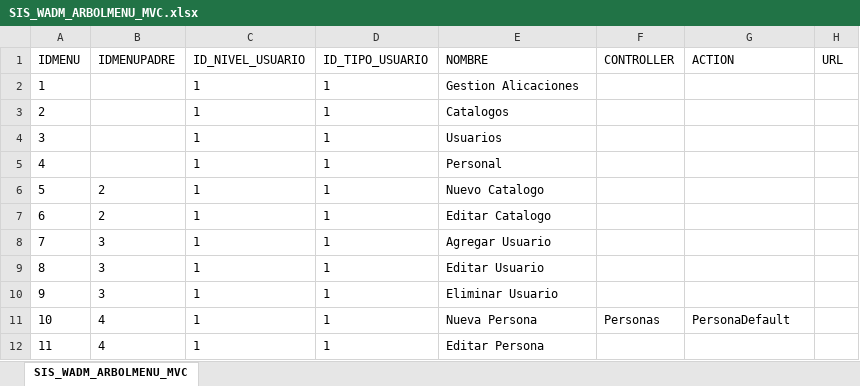
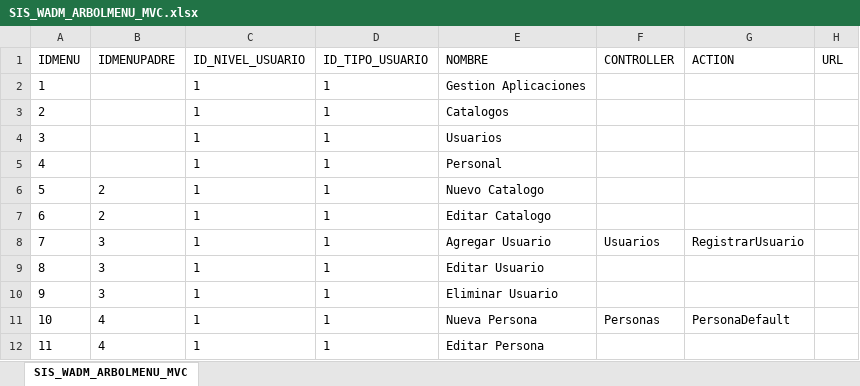
Before and after one commit to SithLordStarkiller/Desarrollo, an Excel workbook: Proyectos Personales/Universidad/Documentacion/Catalogos/Respaldo Catalogos/SIS_WADM_ARBOLMENU_MVC.xlsx, sheet SIS_WADM_ARBOLMENU_MVC, drawn as a sheet; values as stored, in another font and other column widths than the file's, no borders; the diff names each change by its address in the sheet, - before the commit and + after, or states it on an @@ line.

```diff
--- a/Proyectos Personales/Universidad/Documentacion/Catalogos/Respaldo Catalogos/SIS_WADM_ARBOLMENU_MVC.xlsx (sheet SIS_WADM_ARBOLMENU_MVC)
+++ b/Proyectos Personales/Universidad/Documentacion/Catalogos/Respaldo Catalogos/SIS_WADM_ARBOLMENU_MVC.xlsx (sheet SIS_WADM_ARBOLMENU_MVC)
-E2 (NOMBRE): Gestion Alicaciones
+E2 (NOMBRE): Gestion Aplicaciones
-F8 (CONTROLLER): (empty)
+F8 (CONTROLLER): Usuarios
-G8 (ACTION): (empty)
+G8 (ACTION): RegistrarUsuario
```
Also changed, not shown: Proyectos Personales/Universidad/Documentacion/Catalogos/Respaldo Catalogos/DIR_DIRECCIONES.xlsx, Proyectos Personales/Universidad/Documentacion/Catalogos/Respaldo Catalogos/PER_CAT_TELEFONOS.xlsx, 37 other files.
